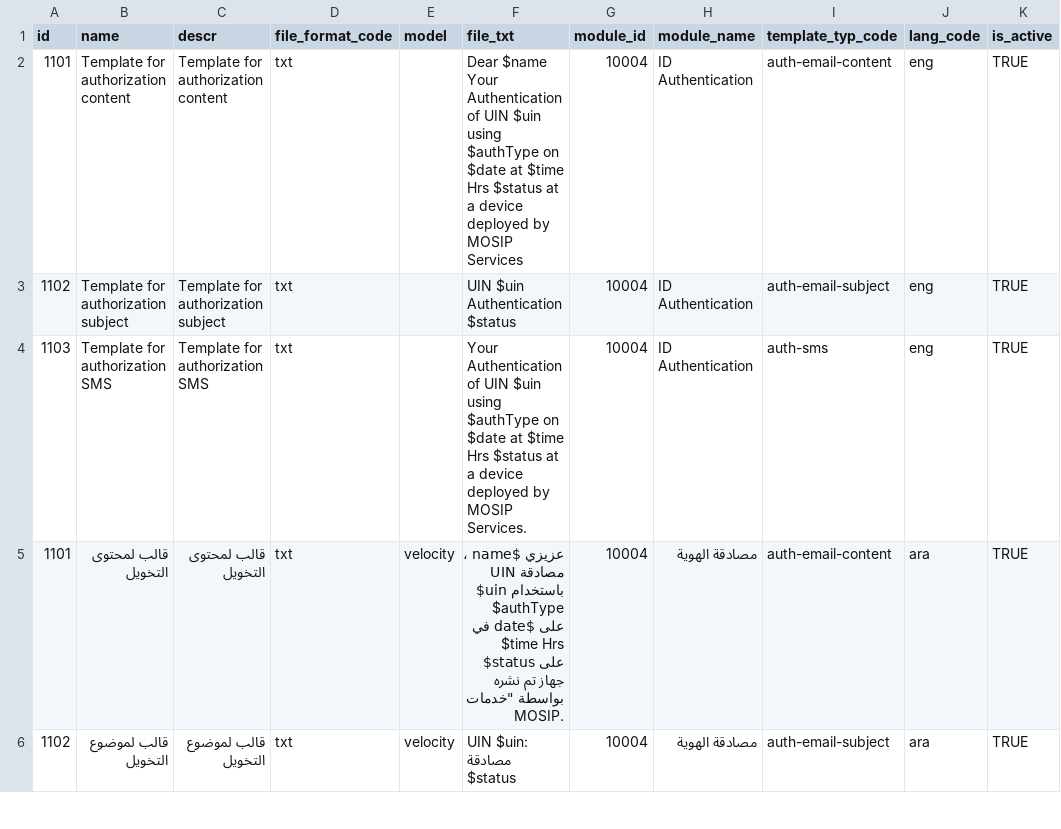
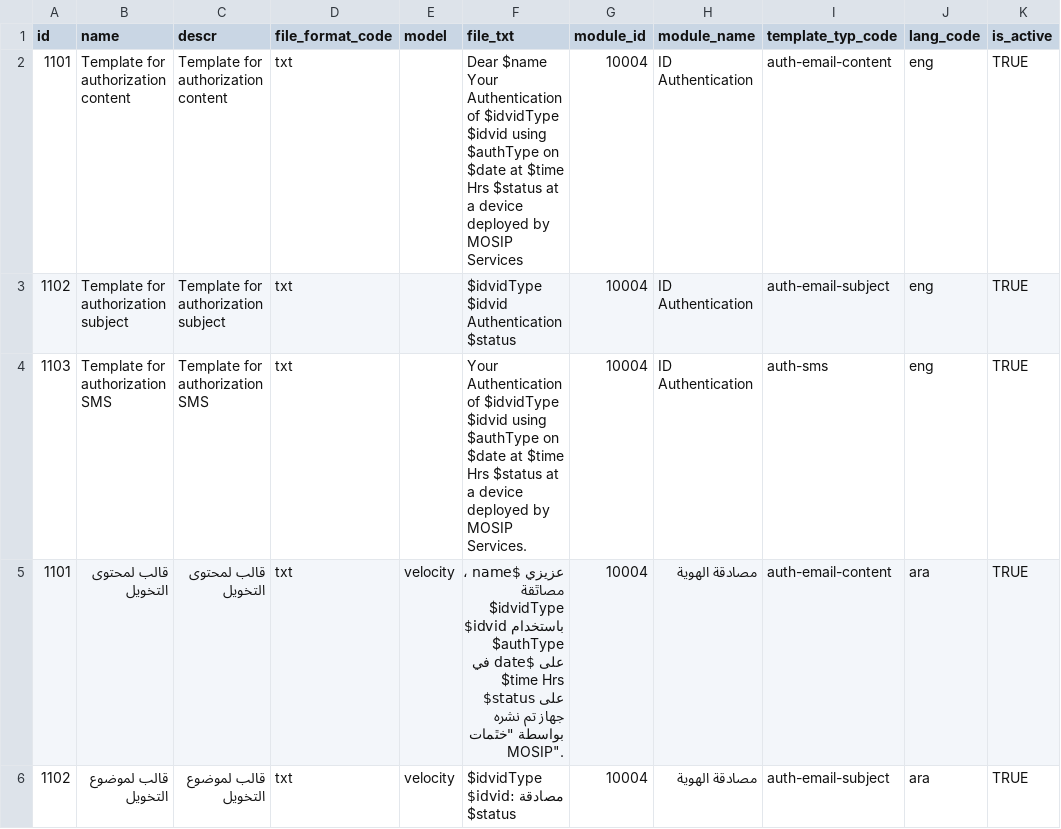
Before and after one commit to ckm007/otpmanager-new, a CSV file: db_scripts/mosip_master/dml/master-template.csv, drawn as a sheet; only a part is shown; ↵ is a line break in a cell; the diff covers the shown part only; the diff names each change by its address in the sheet, - before the commit and + after, or states it on an @@ line.

Commit message:
Updated IDA Templated
6 templates have been updated for IDA

```diff
--- a/db_scripts/mosip_master/dml/master-template.csv
+++ b/db_scripts/mosip_master/dml/master-template.csv
-F2 (file_txt): …Authentication of UIN $uin using $authType…
+F2 (file_txt): …Authentication of $idvidType $idvid using $authType…
-F3 (file_txt): UIN $uin Authentication $status
+F3 (file_txt): $idvidType $idvid Authentication $status
-F4 (file_txt): …Authentication of UIN $uin using $authType…
+F4 (file_txt): …Authentication of $idvidType $idvid using $authType…
-F5 (file_txt): …$name ، ↵ مصادقة UIN $uin باستخدام $authType على $date في $time Hrs $status على جهاز تم نشره بواسطة "خدمات MOSIP.
+F5 (file_txt): …$name ، ↵ مصاٿقة $idvidType $idvid باستخدام $authType على $date في $time Hrs $status على جهاز تم نشره بواسطة "خٿمات MOSIP".
-F6 (file_txt): UIN $uin: مصادقة $status
+F6 (file_txt): $idvidType $idvid: مصادقة $status
```
Also changed, not shown: 13 edited cells elsewhere in this file.
